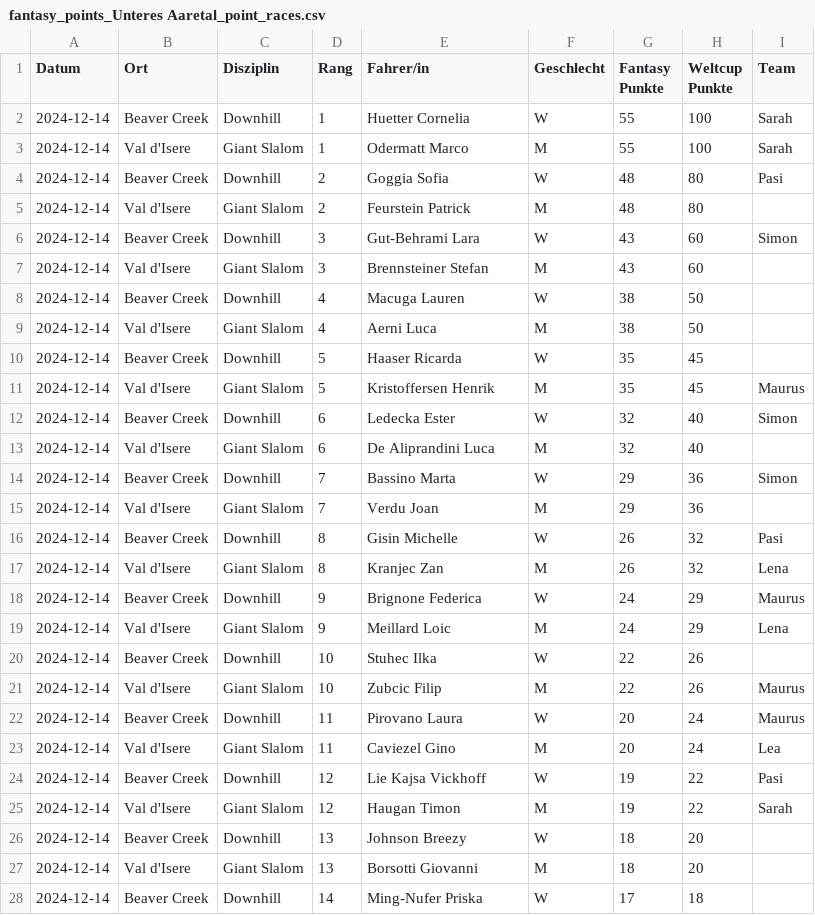
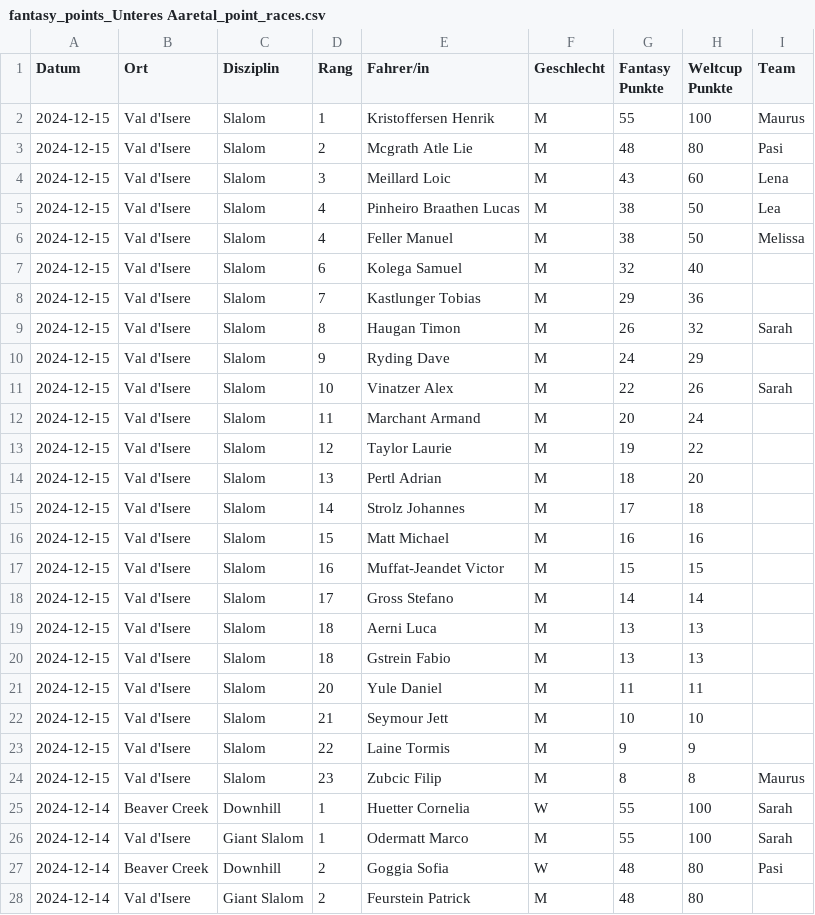
Before and after one commit to leasennch/skifantasy-results, a CSV file: unteresAaretal/fantasy_points_Unteres Aaretal_point_races.csv, drawn as a sheet; only a part is shown; the shorter side is filled out with more unchanged rows; the diff names each change by its address in the sheet, - before the commit and + after, or states it on an @@ line.

```diff
--- a/unteresAaretal/fantasy_points_Unteres Aaretal_point_races.csv
+++ b/unteresAaretal/fantasy_points_Unteres Aaretal_point_races.csv
+row 2: 2024-12-15 | Val d'Isere | Slalom | 1 | Kristoffersen Henrik | M | 55 | 100 | Maurus
+row 3: 2024-12-15 | Val d'Isere | Slalom | 2 | Mcgrath Atle Lie | M | 48 | 80 | Pasi
+row 4: 2024-12-15 | Val d'Isere | Slalom | 3 | Meillard Loic | M | 43 | 60 | Lena
+row 5: 2024-12-15 | Val d'Isere | Slalom | 4 | Pinheiro Braathen Lucas | M | 38 | 50 | Lea
+row 6: 2024-12-15 | Val d'Isere | Slalom | 4 | Feller Manuel | M | 38 | 50 | Melissa
+row 7: 2024-12-15 | Val d'Isere | Slalom | 6 | Kolega Samuel | M | 32 | 40
+row 8: 2024-12-15 | Val d'Isere | Slalom | 7 | Kastlunger Tobias | M | 29 | 36
+row 9: 2024-12-15 | Val d'Isere | Slalom | 8 | Haugan Timon | M | 26 | 32 | Sarah
+row 10: 2024-12-15 | Val d'Isere | Slalom | 9 | Ryding Dave | M | 24 | 29
+row 11: 2024-12-15 | Val d'Isere | Slalom | 10 | Vinatzer Alex | M | 22 | 26 | Sarah
+row 12: 2024-12-15 | Val d'Isere | Slalom | 11 | Marchant Armand | M | 20 | 24
+row 13: 2024-12-15 | Val d'Isere | Slalom | 12 | Taylor Laurie | M | 19 | 22
+row 14: 2024-12-15 | Val d'Isere | Slalom | 13 | Pertl Adrian | M | 18 | 20
+row 15: 2024-12-15 | Val d'Isere | Slalom | 14 | Strolz Johannes | M | 17 | 18
+row 16: 2024-12-15 | Val d'Isere | Slalom | 15 | Matt Michael | M | 16 | 16
+row 17: 2024-12-15 | Val d'Isere | Slalom | 16 | Muffat-Jeandet Victor | M | 15 | 15
+row 18: 2024-12-15 | Val d'Isere | Slalom | 17 | Gross Stefano | M | 14 | 14
+row 19: 2024-12-15 | Val d'Isere | Slalom | 18 | Aerni Luca | M | 13 | 13
+row 20: 2024-12-15 | Val d'Isere | Slalom | 18 | Gstrein Fabio | M | 13 | 13
+row 21: 2024-12-15 | Val d'Isere | Slalom | 20 | Yule Daniel | M | 11 | 11
+row 22: 2024-12-15 | Val d'Isere | Slalom | 21 | Seymour Jett | M | 10 | 10
+row 23: 2024-12-15 | Val d'Isere | Slalom | 22 | Laine Tormis | M | 9 | 9
+row 24: 2024-12-15 | Val d'Isere | Slalom | 23 | Zubcic Filip | M | 8 | 8 | Maurus
```
Also changed, not shown: watson/fantasy_points_watson_current_standings.csv, watson/fantasy_points_watson_point_races.csv, 9 other files.
